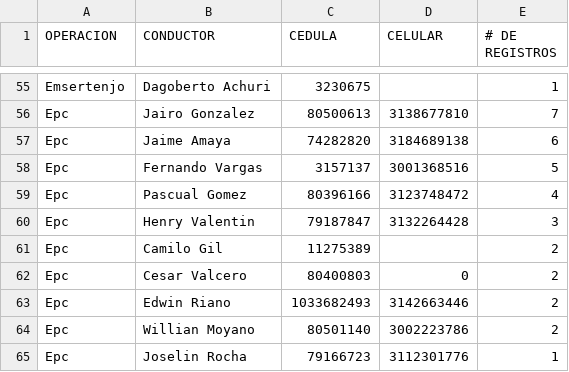
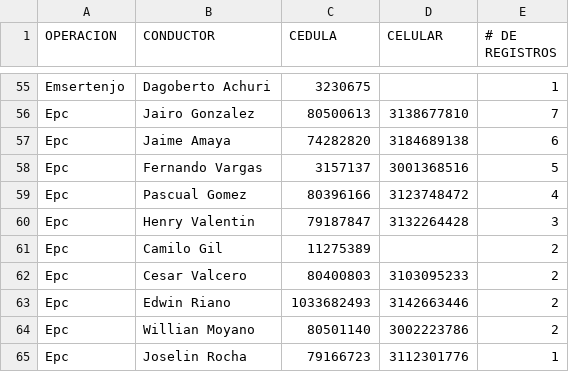
Before and after one commit to hortior2019-glitch/pil1-dashboard, a CSV file: conductores.csv, drawn as a sheet; only a part is shown, gaps mark what is left out.

Commit message:
Add files via upload

```diff
--- a/conductores.csv
+++ b/conductores.csv
@@ -61,3 +61,3 @@ Epc;Henry Valentin;79187847;3132264428;3
 Epc;Camilo Gil;11275389;;2
-Epc;Cesar Valcero;80400803;0;2
+Epc;Cesar Valcero;80400803;3103095233;2
 Epc;Edwin Riano;1033682493;3142663446;2
```
